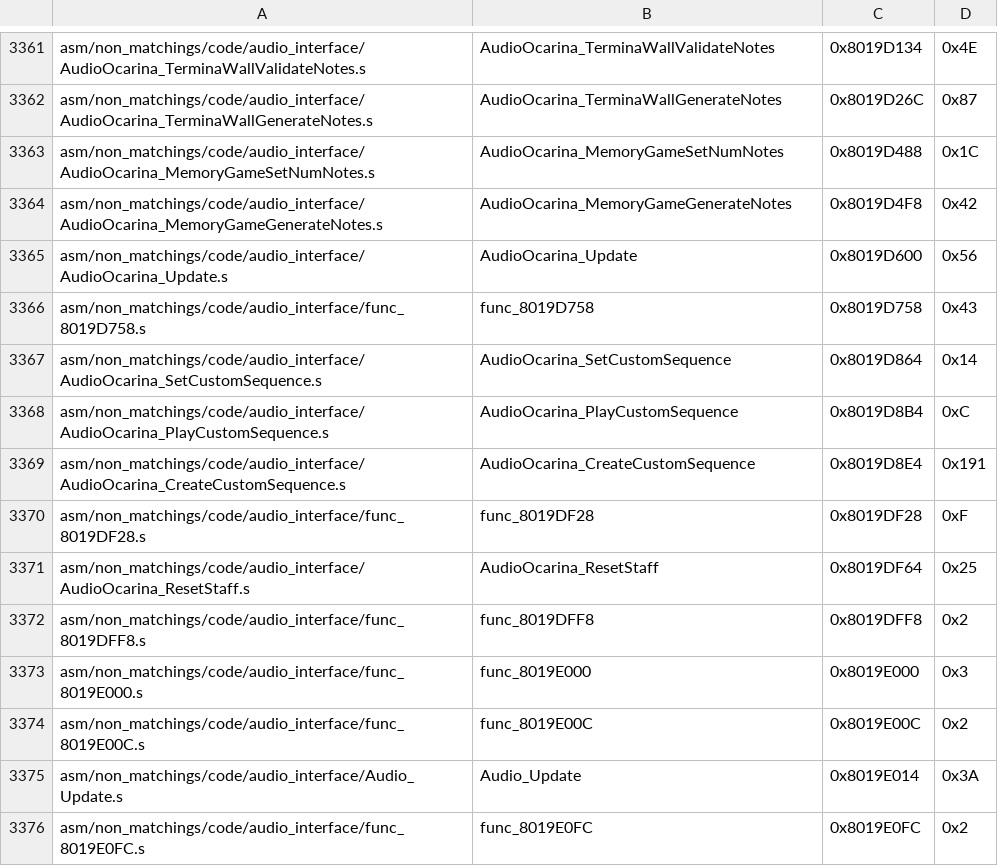
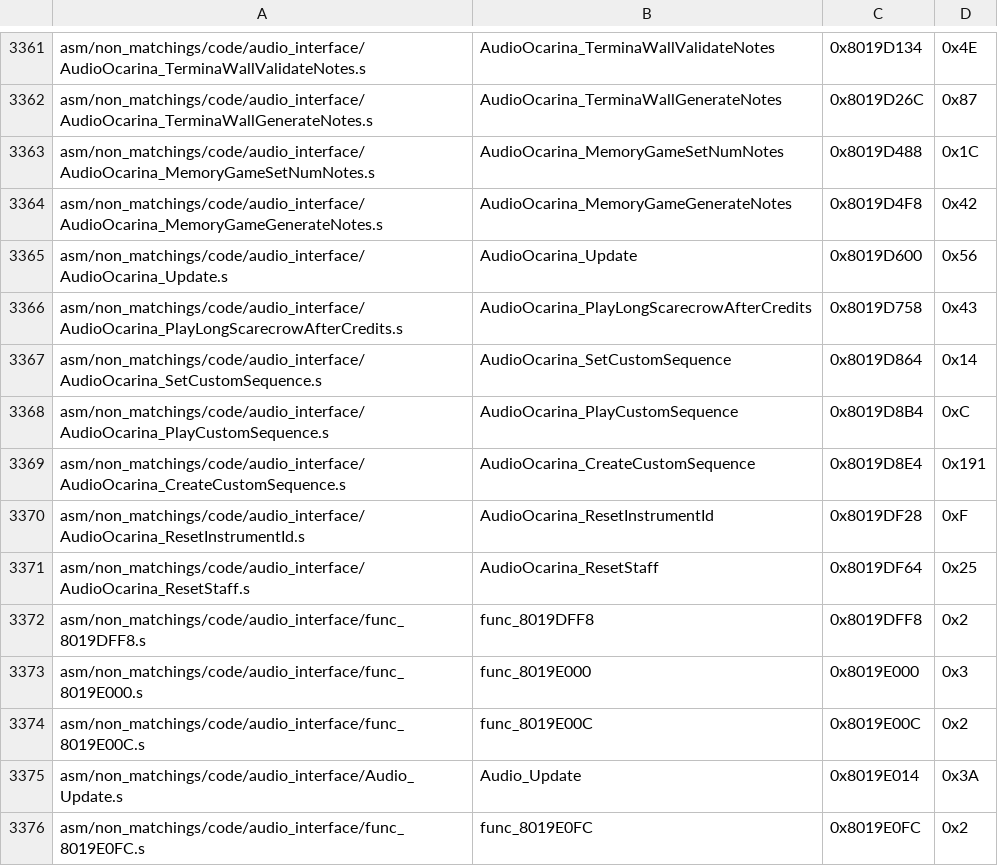
Before and after one commit to engineer124/mm, a CSV file: tools/sizes/code_functions.csv, drawn as a sheet; only a part is shown, gaps mark what is left out; the diff covers the shown part only.

Commit message:
Ocarina docs from OoT

```diff
--- a/tools/sizes/code_functions.csv
+++ b/tools/sizes/code_functions.csv
@@ -3365,3 +3365,3 @@ asm/non_matchings/code/audio_interface/AudioOcarina_MemoryGameGenerateNotes.s,Au
 asm/non_matchings/code/audio_interface/AudioOcarina_Update.s,AudioOcarina_Update,0x8019D600,0x56
-asm/non_matchings/code/audio_interface/func_8019D758.s,func_8019D758,0x8019D758,0x43
+asm/non_matchings/code/audio_interface/AudioOcarina_PlayLongScarecrowAfterCredits.s,AudioOcarina_PlayLongScarecrowAfterCredits,0x8019D758,0x43
 asm/non_matchings/code/audio_interface/AudioOcarina_SetCustomSequence.s,AudioOcarina_SetCustomSequence,0x8019D864,0x14
@@ -3369,3 +3369,3 @@ asm/non_matchings/code/audio_interface/AudioOcarina_PlayCustomSequence.s,AudioOc
 asm/non_matchings/code/audio_interface/AudioOcarina_CreateCustomSequence.s,AudioOcarina_CreateCustomSequence,0x8019D8E4,0x191
-asm/non_matchings/code/audio_interface/func_8019DF28.s,func_8019DF28,0x8019DF28,0xF
+asm/non_matchings/code/audio_interface/AudioOcarina_ResetInstrumentId.s,AudioOcarina_ResetInstrumentId,0x8019DF28,0xF
 asm/non_matchings/code/audio_interface/AudioOcarina_ResetStaff.s,AudioOcarina_ResetStaff,0x8019DF64,0x25
```
Also changed, not shown: 30 edited cells elsewhere in this file, 7 other files.
